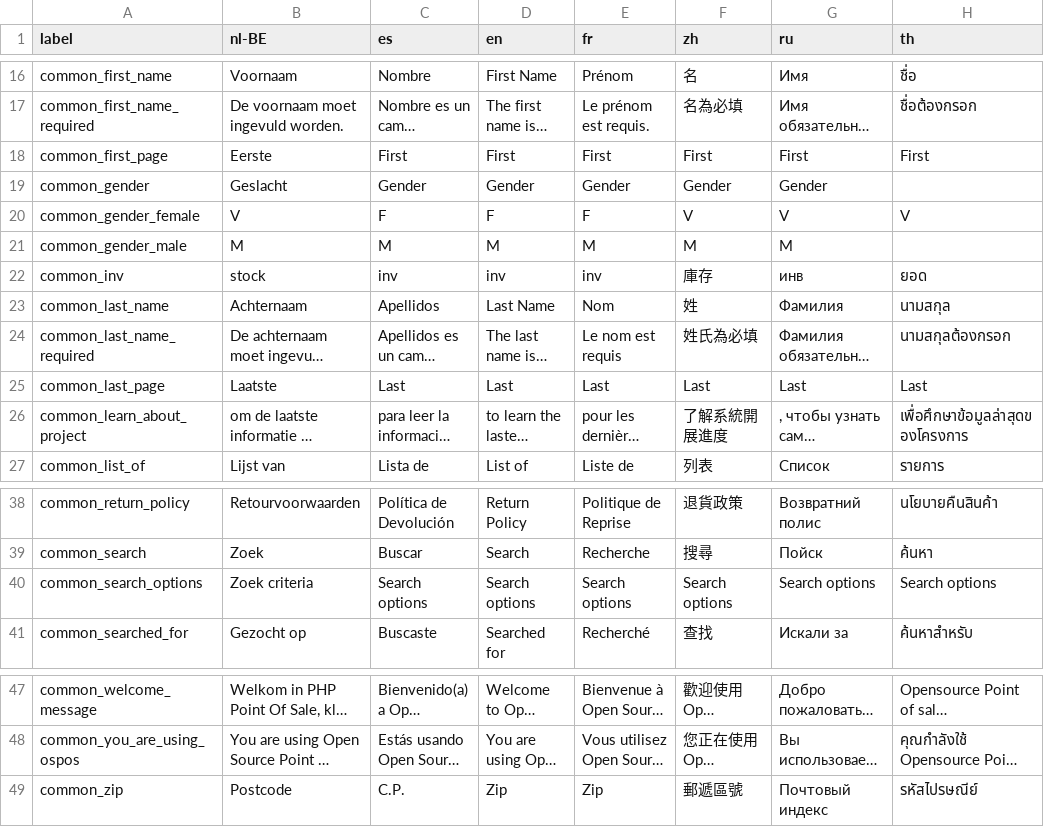
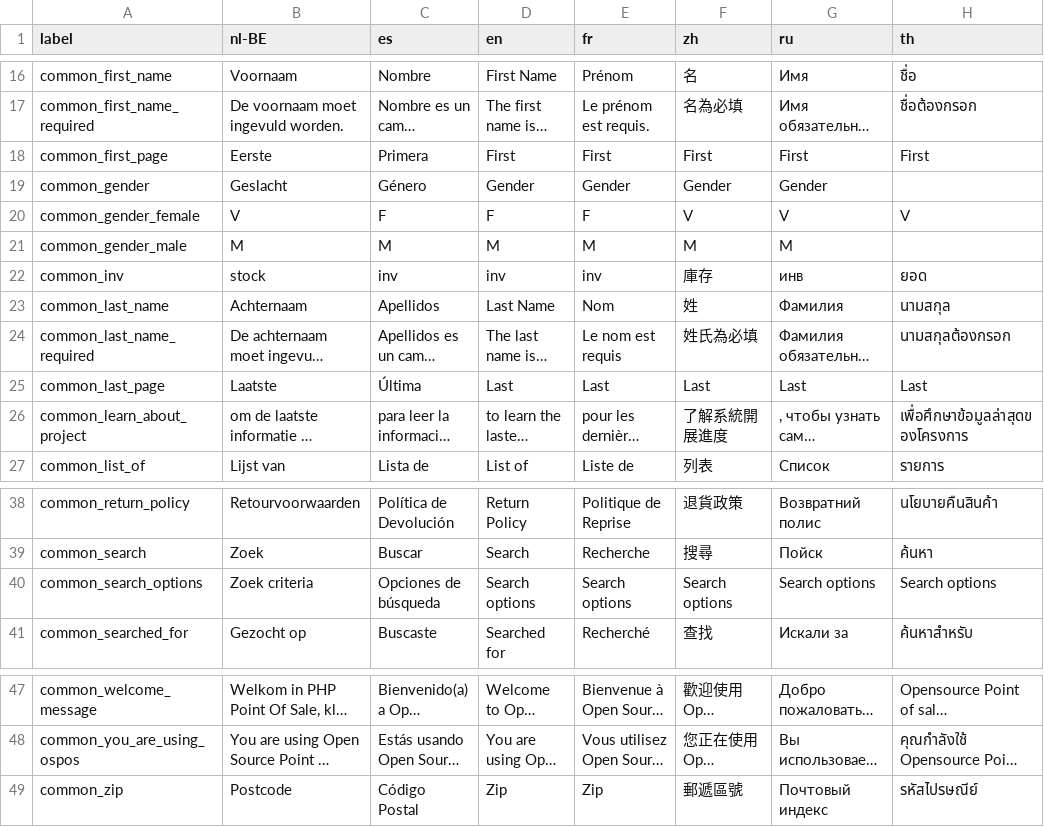
Before and after one commit to opensourcepos/opensourcepos, a CSV file: translations/common_lang.csv, drawn as a sheet; only a part is shown, gaps mark what is left out; long unchanged cells end in …; the diff names each change by its address in the sheet, - before the commit and + after, or states it on an @@ line.

```diff
--- a/translations/common_lang.csv
+++ b/translations/common_lang.csv
-C18 (es): First
+C18 (es): Primera
-C19 (es): Gender
+C19 (es): Género
-C25 (es): Last
+C25 (es): Última
-C40 (es): Search options
+C40 (es): Opciones de búsqueda
-C49 (es): C.P.
+C49 (es): Código Postal
```
Also changed, not shown: translations/customers_lang.csv, translations/giftcards_lang.csv, 8 other files.
